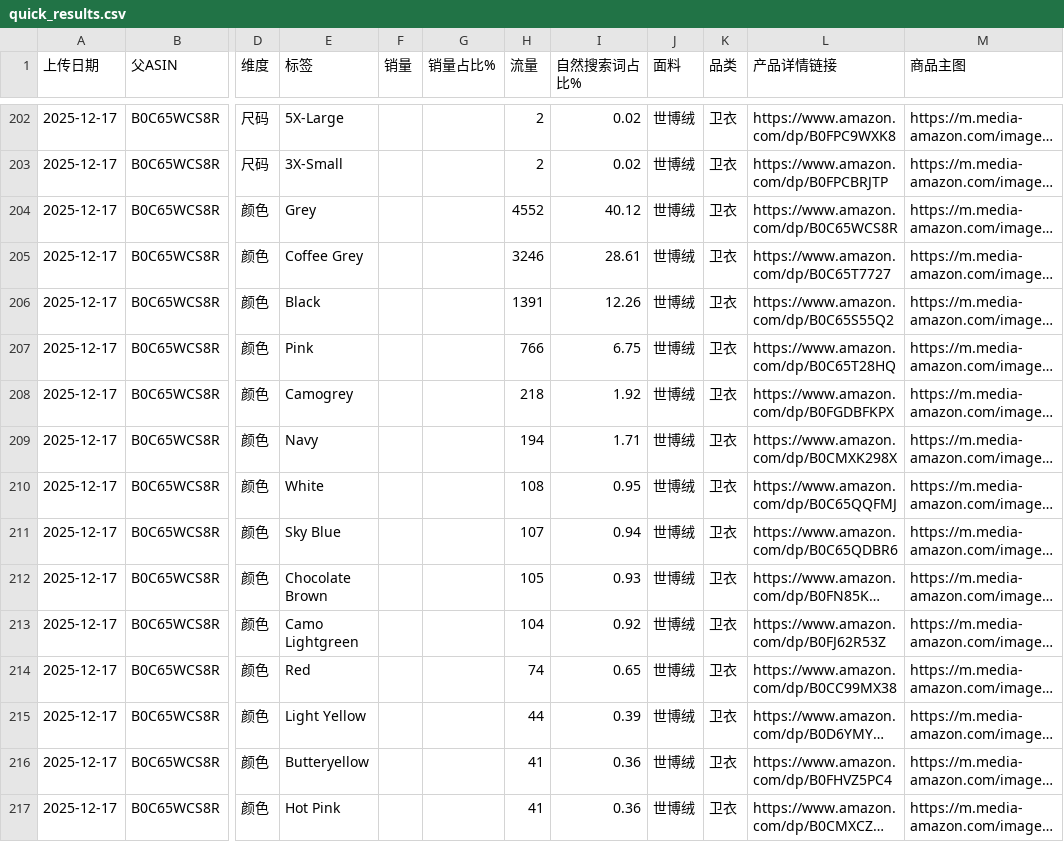
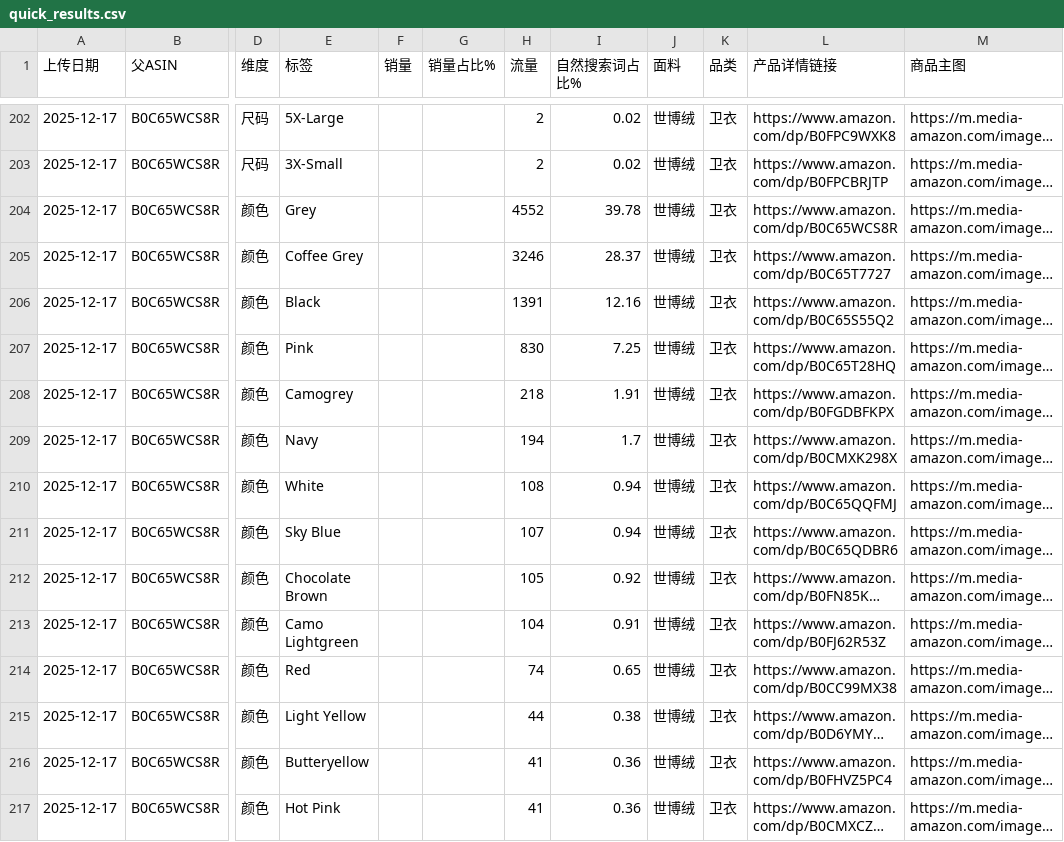
Before and after one commit to wasdkd/Amazon, a CSV file: uploads2/quick_results.csv, drawn as a sheet; only a part is shown, gaps mark what is left out; long unchanged cells end in …; the diff covers the shown part only; the diff names each change by its address in the sheet, - before the commit and + after, or states it on an @@ line.

```diff
--- a/uploads2/quick_results.csv
+++ b/uploads2/quick_results.csv
-I204 (自然搜索词占比%): 40.12
+I204 (自然搜索词占比%): 39.78
-I205 (自然搜索词占比%): 28.61
+I205 (自然搜索词占比%): 28.37
-I206 (自然搜索词占比%): 12.26
+I206 (自然搜索词占比%): 12.16
-H207 (流量): 766
+H207 (流量): 830
-I207 (自然搜索词占比%): 6.75
+I207 (自然搜索词占比%): 7.25
-I208 (自然搜索词占比%): 1.92
+I208 (自然搜索词占比%): 1.91
-I209 (自然搜索词占比%): 1.71
+I209 (自然搜索词占比%): 1.7
-I210 (自然搜索词占比%): 0.95
+I210 (自然搜索词占比%): 0.94
-I212 (自然搜索词占比%): 0.93
+I212 (自然搜索词占比%): 0.92
-I213 (自然搜索词占比%): 0.92
+I213 (自然搜索词占比%): 0.91
-I215 (自然搜索词占比%): 0.39
+I215 (自然搜索词占比%): 0.38
```
Also changed, not shown: 61 edited cells elsewhere in this file.
